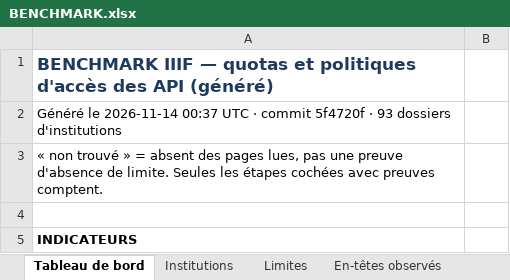
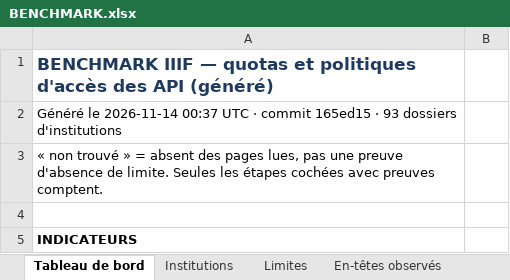
Before and after one commit to maribakulj/Veille-API-IIIF, an Excel workbook: BENCHMARK.xlsx, sheet Tableau de bord, drawn as a sheet; only a part is shown; values as stored, in another font and other column widths than the file's, no borders; charts and pictures not drawn; the diff names each change by its address in the sheet, - before the commit and + after, or states it on an @@ line.

```diff
--- a/BENCHMARK.xlsx (sheet Tableau de bord)
+++ b/BENCHMARK.xlsx (sheet Tableau de bord)
-A2: …· commit 5f4720f · 93…
+A2: …· commit 165ed15 · 93…
```
Also changed, not shown: sheet Journal, 9 other files.
